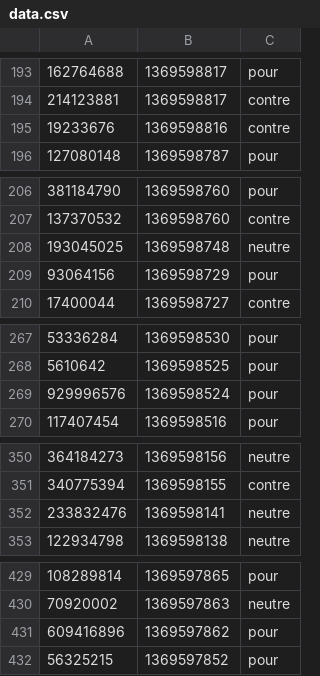
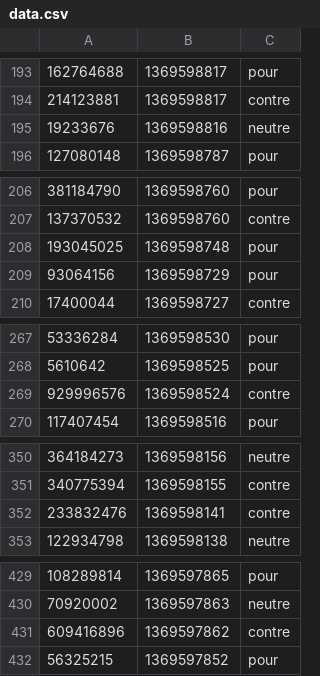
Before and after one commit to oddonaga/ic05_projet, a CSV file: data.csv, drawn as a sheet; only a part is shown, gaps mark what is left out; the diff covers the shown part only.

```diff
--- a/data.csv
+++ b/data.csv
@@ -194,3 +194,3 @@
 214123881,1369598817,contre
-19233676,1369598816,contre
+19233676,1369598816,neutre
 127080148,1369598787,pour
@@ -207,3 +207,3 @@
 137370532,1369598760,contre
-193045025,1369598748,neutre
+193045025,1369598748,pour
 93064156,1369598729,pour
@@ -268,3 +268,3 @@
 5610642,1369598525,pour
-929996576,1369598524,pour
+929996576,1369598524,contre
 117407454,1369598516,pour
@@ -351,3 +351,3 @@
 340775394,1369598155,contre
-233832476,1369598141,neutre
+233832476,1369598141,contre
 122934798,1369598138,neutre
@@ -430,3 +430,3 @@
 70920002,1369597863,neutre
-609416896,1369597862,pour
+609416896,1369597862,contre
 56325215,1369597852,pour
```
Also changed, not shown: 7 edited cells elsewhere in this file, abraham/data_all.csv, 1 other file.
